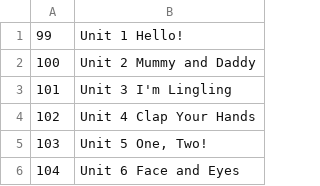
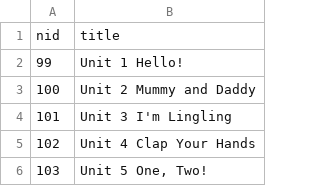
Before and after one commit to 404pnf/kidslib-xbz, a CSV file: csv/xbz-nid-title.csv, drawn as a sheet; only a part is shown; the shorter side is filled out with more unchanged rows; the diff names each change by its address in the sheet, - before the commit and + after, or states it on an @@ line.

```diff
--- a/csv/xbz-nid-title.csv
+++ b/csv/xbz-nid-title.csv
+row 1: nid | title
```
Also changed, not shown: 4 other files.
